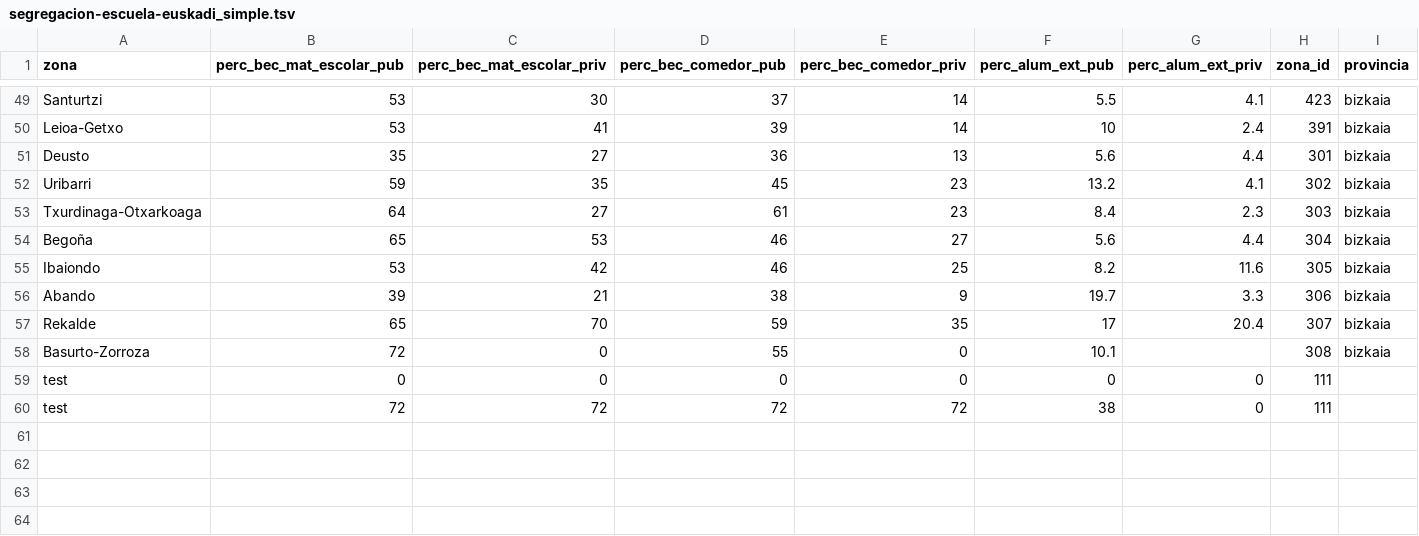
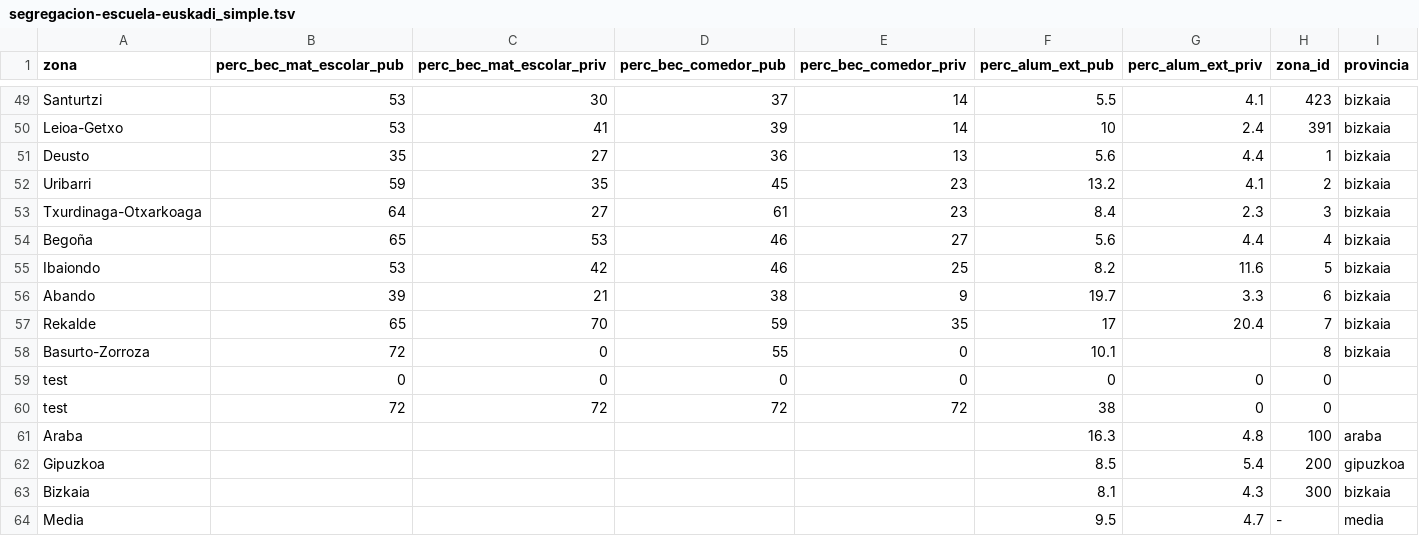
Before and after one commit to montera34/segregacion, a TSV file: data/segregacion-escuela-euskadi_simple.tsv, drawn as a sheet; only a part is shown, gaps mark what is left out.

Commit message:
añade medias por provincia a extranjeros

```diff
--- a/data/segregacion-escuela-euskadi_simple.tsv
+++ b/data/segregacion-escuela-euskadi_simple.tsv
@@ -50,11 +50,15 @@ Santurtzi	53	30	37	14	5.5	4.1	423	bizkaia
 Leioa-Getxo	53	41	39	14	10	2.4	391	bizkaia
-Deusto	35	27	36	13	5.6	4.4	301	bizkaia
-Uribarri	59	35	45	23	13.2	4.1	302	bizkaia
-Txurdinaga-Otxarkoaga	64	27	61	23	8.4	2.3	303	bizkaia
-Begoña	65	53	46	27	5.6	4.4	304	bizkaia
-Ibaiondo	53	42	46	25	8.2	11.6	305	bizkaia
-Abando	39	21	38	9	19.7	3.3	306	bizkaia
-Rekalde	65	70	59	35	17	20.4	307	bizkaia
-Basurto-Zorroza	72	0	55	0	10.1		308	bizkaia
-test	0	0	0	0	0	0	111	
-test	72	72	72	72	38	0	111	
+Deusto	35	27	36	13	5.6	4.4	1	bizkaia
+Uribarri	59	35	45	23	13.2	4.1	2	bizkaia
+Txurdinaga-Otxarkoaga	64	27	61	23	8.4	2.3	3	bizkaia
+Begoña	65	53	46	27	5.6	4.4	4	bizkaia
+Ibaiondo	53	42	46	25	8.2	11.6	5	bizkaia
+Abando	39	21	38	9	19.7	3.3	6	bizkaia
+Rekalde	65	70	59	35	17	20.4	7	bizkaia
+Basurto-Zorroza	72	0	55	0	10.1		8	bizkaia
+test	0	0	0	0	0	0	0	
+test	72	72	72	72	38	0	0	
+Araba					16.3	4.8	100	araba
+Gipuzkoa					8.5	5.4	200	gipuzkoa
+Bizkaia					8.1	4.3	300	bizkaia
+Media					9.5	4.7	-	media
```
Also changed, not shown: 1 other file.
